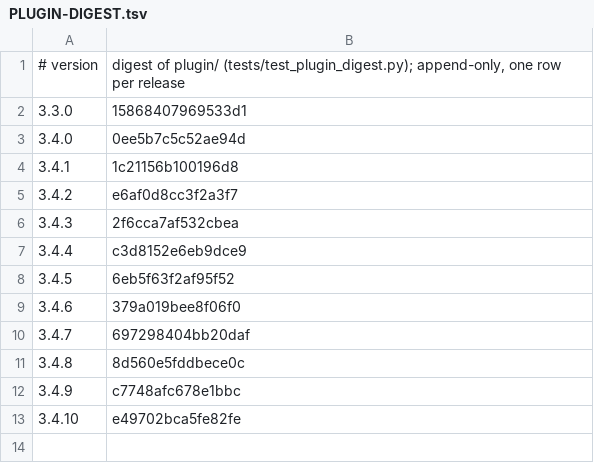
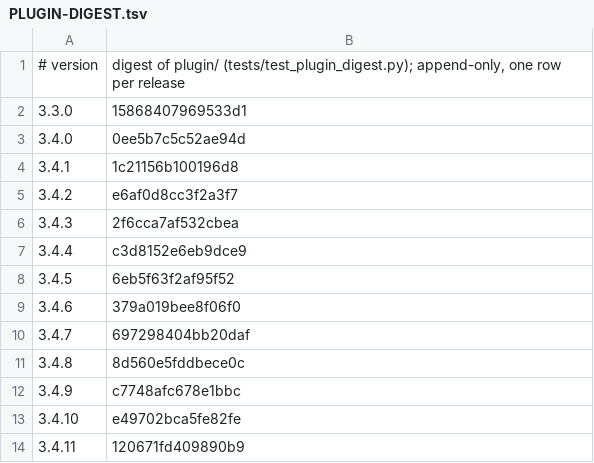
Before and after one commit to Clear-Sights/Makoto, a TSV file: docs/PLUGIN-DIGEST.tsv, drawn as a sheet.

```diff
--- a/docs/PLUGIN-DIGEST.tsv
+++ b/docs/PLUGIN-DIGEST.tsv
@@ -13 +13,2 @@
 3.4.10	e49702bca5fe82fe
+3.4.11	120671fd409890b9
```
Also changed, not shown: tools/mesh/mesh.tsv, 6 other files.
